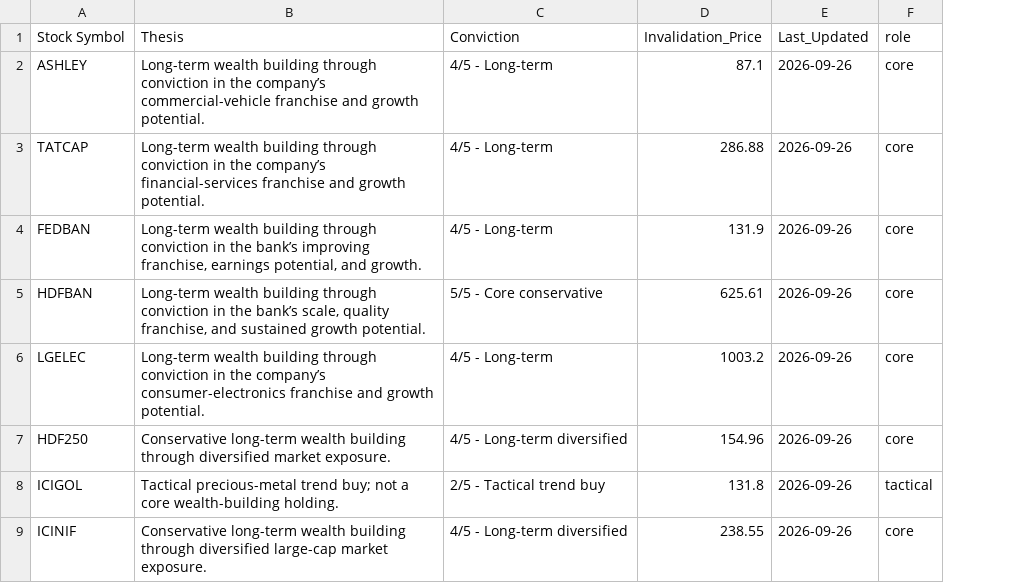
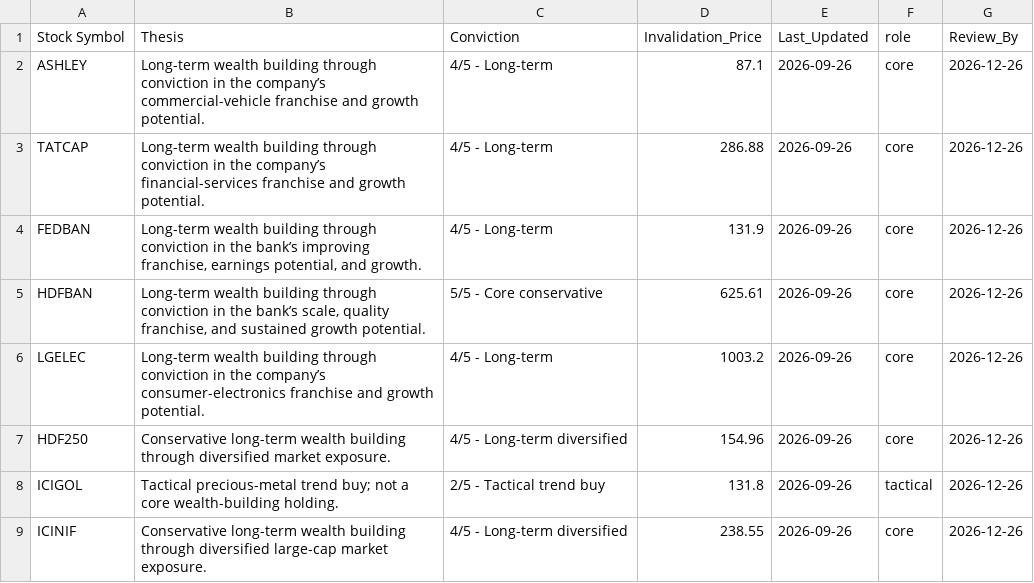
Before and after one commit to unloan83/Portfolio, a CSV file: thesis.csv, drawn as a sheet; only a part is shown; the diff covers the shown part only; the diff names each change by its address in the sheet, - before the commit and + after, or states it on an @@ line.

Commit message:
Part 4: Update thesis descriptions, Review_By dates, and proposals

```diff
--- a/thesis.csv
+++ b/thesis.csv
+column G (Review_By), rows 2-9: all 2026-12-26
```
Also changed, not shown: 10 edited cells elsewhere in this file, 2 other files.
